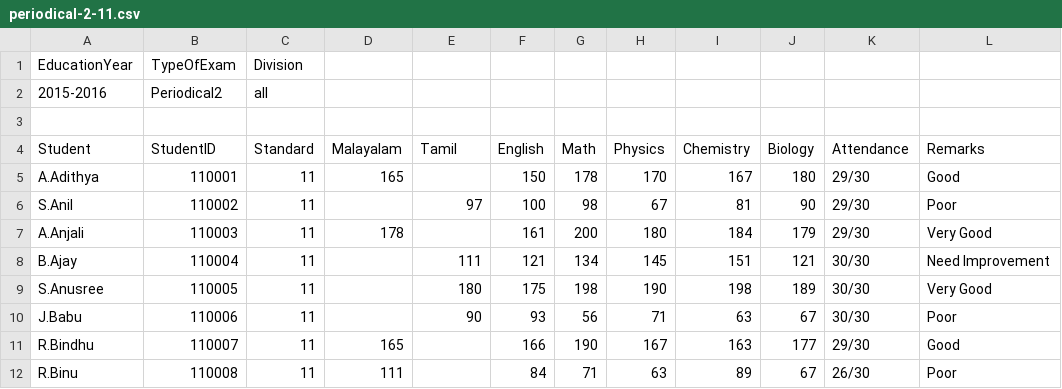
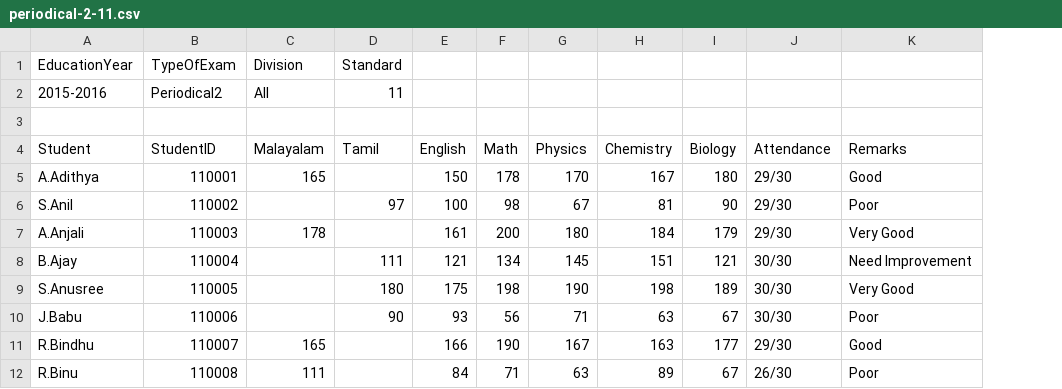
Before and after one commit to rajavijin/greedEd, a CSV file: latest-data/marks/periodical-2-11.csv, drawn as a sheet; only a part is shown; removed rows and columns are numbered as before the commit, all else as after; the diff names each change by its address in the sheet, - before the commit and + after, or states it on an @@ line.

```diff
--- a/latest-data/marks/periodical-2-11.csv
+++ b/latest-data/marks/periodical-2-11.csv
-column C (Standard), rows 1-2: Division | all; rows 5-12: all 11
-C1 (Malayalam): (empty)
+C1 (Malayalam): Division
-D1 (Tamil): (empty)
+D1 (Tamil): Standard
-C2 (Malayalam): (empty)
+C2 (Malayalam): All
-D2 (Tamil): (empty)
+D2 (Tamil): 11
```
Also changed, not shown: latest-data/marks/periodical-1-10.csv, latest-data/marks/periodical-1-11.csv, 14 other files.
